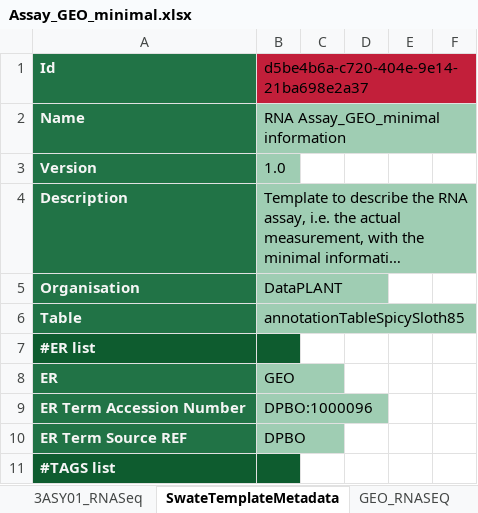
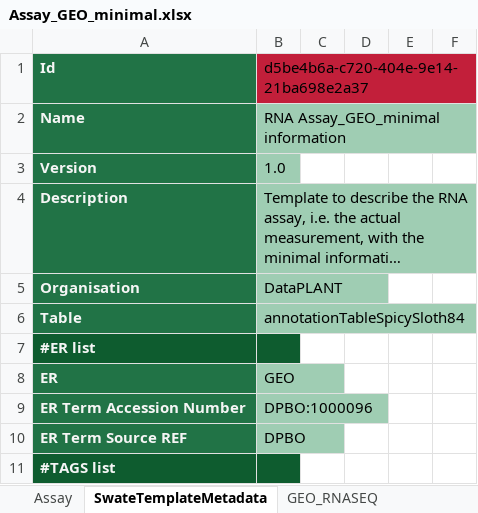
Before and after one commit to nfdi4plants/Swate-templates, an Excel workbook: templates/dataplant/Assay_GEO_minimal.xlsx, sheet SwateTemplateMetadata, drawn as a sheet; only a part is shown; long unchanged cells end in …; values as stored, in another font and other column widths than the file's, no borders; the diff names each change by its address in the sheet, - before the commit and + after, or states it on an @@ line.

```diff
--- a/templates/dataplant/Assay_GEO_minimal.xlsx (sheet SwateTemplateMetadata)
+++ b/templates/dataplant/Assay_GEO_minimal.xlsx (sheet SwateTemplateMetadata)
-sheet tab: 3ASY01_RNASeq
+sheet tab: Assay
-B6: annotationTableSpicySloth85
+B6: annotationTableSpicySloth84
```
Also changed, not shown: templates/dataplant/Computation_GEO_minimal.xlsx, templates/dataplant/Extraction_GEO_minimal.xlsx, 1 other file.
